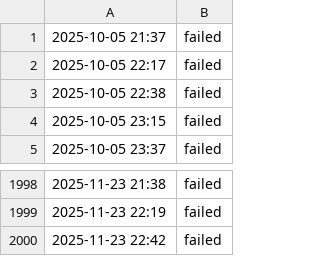
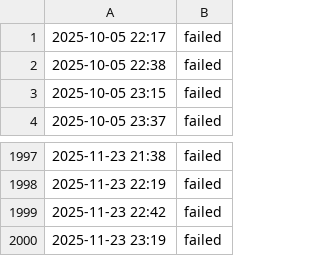
Before and after one commit to aryan4859/ForgeMonitor, a CSV file: content/logs/cicd.csv, drawn as a sheet; only a part is shown, gaps mark what is left out.

```diff
--- a/content/logs/cicd.csv
+++ b/content/logs/cicd.csv
@@ -1,2 +1 @@
-2025-10-05 21:37, failed
 2025-10-05 22:17, failed
@@ -2000 +1999,2 @@
 2025-11-23 22:42, failed
+2025-11-23 23:19, failed
```
Also changed, not shown: content/logs/api.csv, content/logs/challenge.csv, 4 other files.
